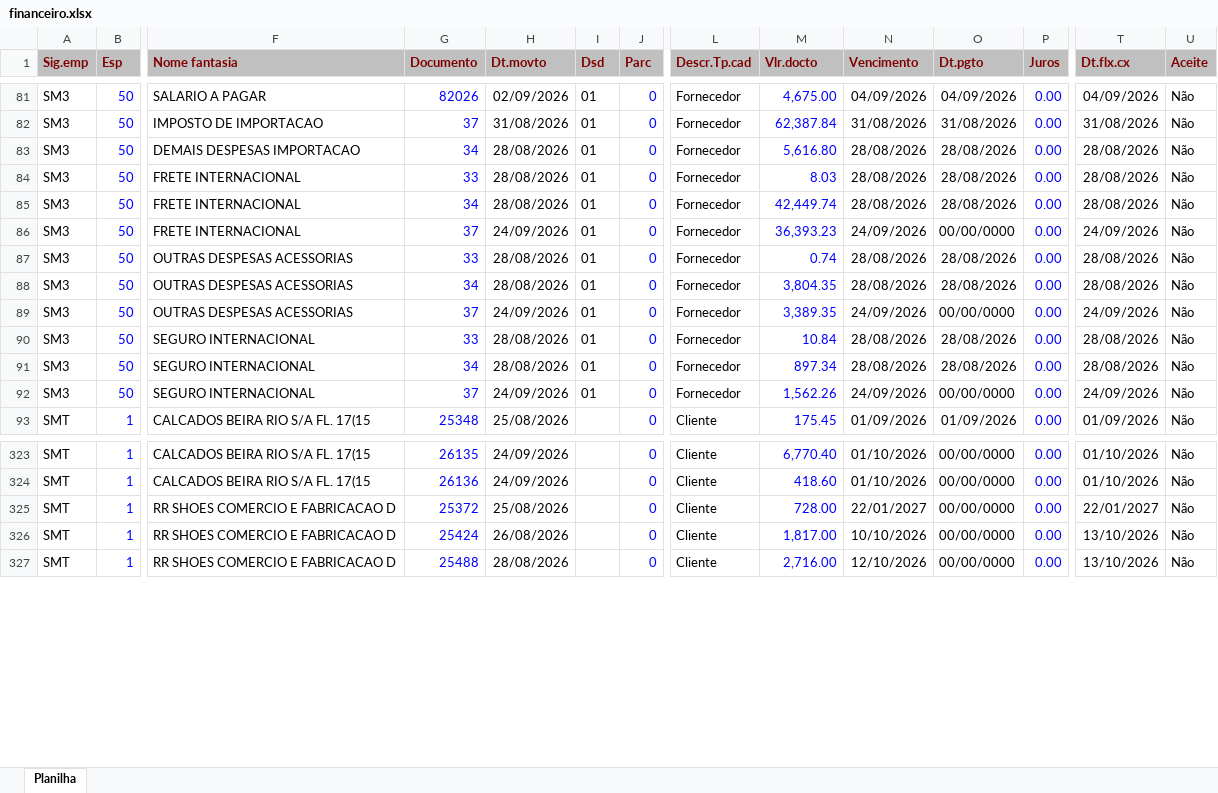
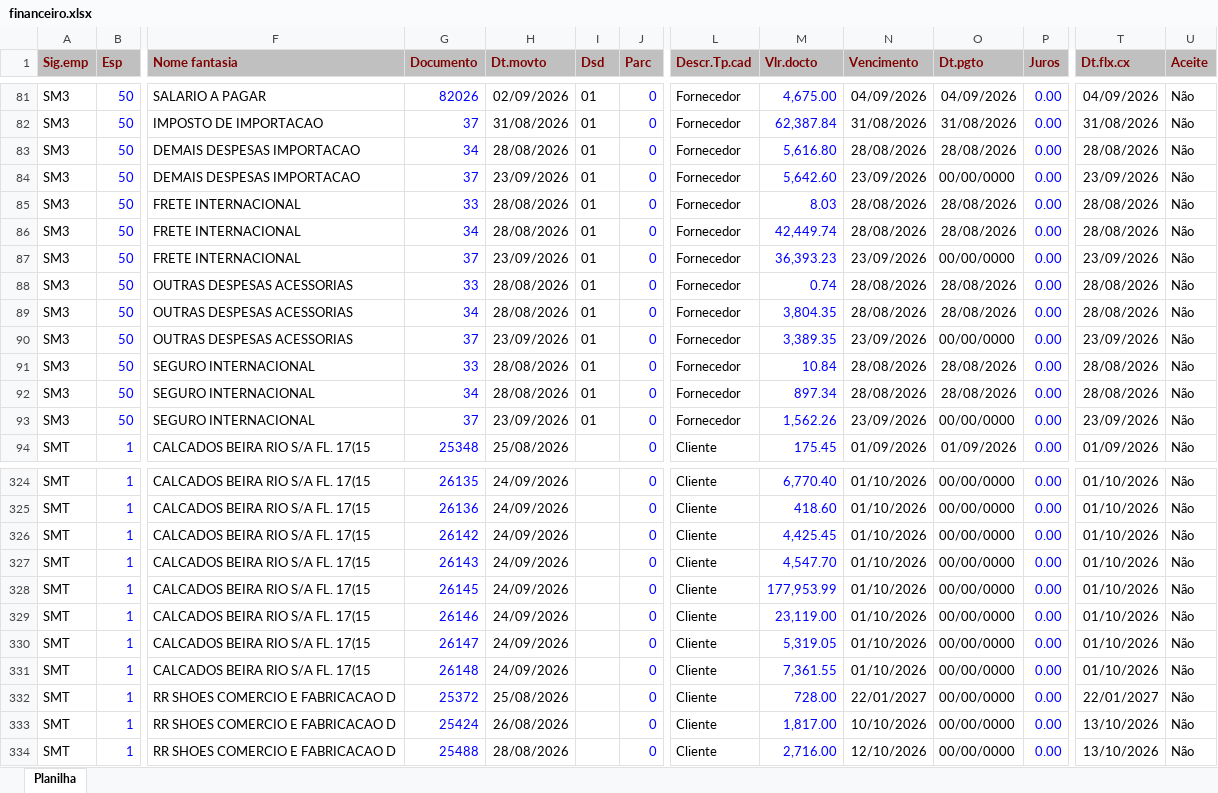
Before and after one commit to smartgroupanalytics/Dashboard-Smart-Group-Analytics, an Excel workbook: modulos/financeiro/data/financeiro.xlsx, sheet Planilha, drawn as a sheet; only a part is shown, gaps mark what is left out; values as stored, in another font and other column widths than the file's, no borders; addresses are those after the commit; rows hold the shown columns only; the diff names each change by its address in the sheet, - before the commit and + after, or states it on an @@ line.

Commit message:
Automação: atualizar base Financeiro

```diff
--- a/modulos/financeiro/data/financeiro.xlsx (sheet Planilha)
+++ b/modulos/financeiro/data/financeiro.xlsx (sheet Planilha)
+row 84: SM3 | 50 | DEMAIS DESPESAS IMPORTACAO | 37 | 23/09/2026 | 01 | 0 | Fornecedor | 5,642.60 | 23/09/2026 | 00/00/0000 | 0.00 | 23/09/2026 | Não
-H87 (Dt.movto): 24/09/2026
+H87 (Dt.movto): 23/09/2026
-N87 (Vencimento): 24/09/2026
+N87 (Vencimento): 23/09/2026
-T87 (Dt.flx.cx): 24/09/2026
+T87 (Dt.flx.cx): 23/09/2026
-H90 (Dt.movto): 24/09/2026
+H90 (Dt.movto): 23/09/2026
-N90 (Vencimento): 24/09/2026
+N90 (Vencimento): 23/09/2026
-T90 (Dt.flx.cx): 24/09/2026
+T90 (Dt.flx.cx): 23/09/2026
-H93 (Dt.movto): 24/09/2026
+H93 (Dt.movto): 23/09/2026
-N93 (Vencimento): 24/09/2026
+N93 (Vencimento): 23/09/2026
-T93 (Dt.flx.cx): 24/09/2026
+T93 (Dt.flx.cx): 23/09/2026
+row 326: SMT | 1 | CALCADOS BEIRA RIO S/A FL. 17(15 | 26142 | 24/09/2026 |  | 0 | Cliente | 4,425.45 | 01/10/2026 | 00/00/0000 | 0.00 | 01/10/2026 | Não
+row 327: SMT | 1 | CALCADOS BEIRA RIO S/A FL. 17(15 | 26143 | 24/09/2026 |  | 0 | Cliente | 4,547.70 | 01/10/2026 | 00/00/0000 | 0.00 | 01/10/2026 | Não
+row 328: SMT | 1 | CALCADOS BEIRA RIO S/A FL. 17(15 | 26145 | 24/09/2026 |  | 0 | Cliente | 177,953.99 | 01/10/2026 | 00/00/0000 | 0.00 | 01/10/2026 | Não
+row 329: SMT | 1 | CALCADOS BEIRA RIO S/A FL. 17(15 | 26146 | 24/09/2026 |  | 0 | Cliente | 23,119.00 | 01/10/2026 | 00/00/0000 | 0.00 | 01/10/2026 | Não
+row 330: SMT | 1 | CALCADOS BEIRA RIO S/A FL. 17(15 | 26147 | 24/09/2026 |  | 0 | Cliente | 5,319.05 | 01/10/2026 | 00/00/0000 | 0.00 | 01/10/2026 | Não
+row 331: SMT | 1 | CALCADOS BEIRA RIO S/A FL. 17(15 | 26148 | 24/09/2026 |  | 0 | Cliente | 7,361.55 | 01/10/2026 | 00/00/0000 | 0.00 | 01/10/2026 | Não
```
